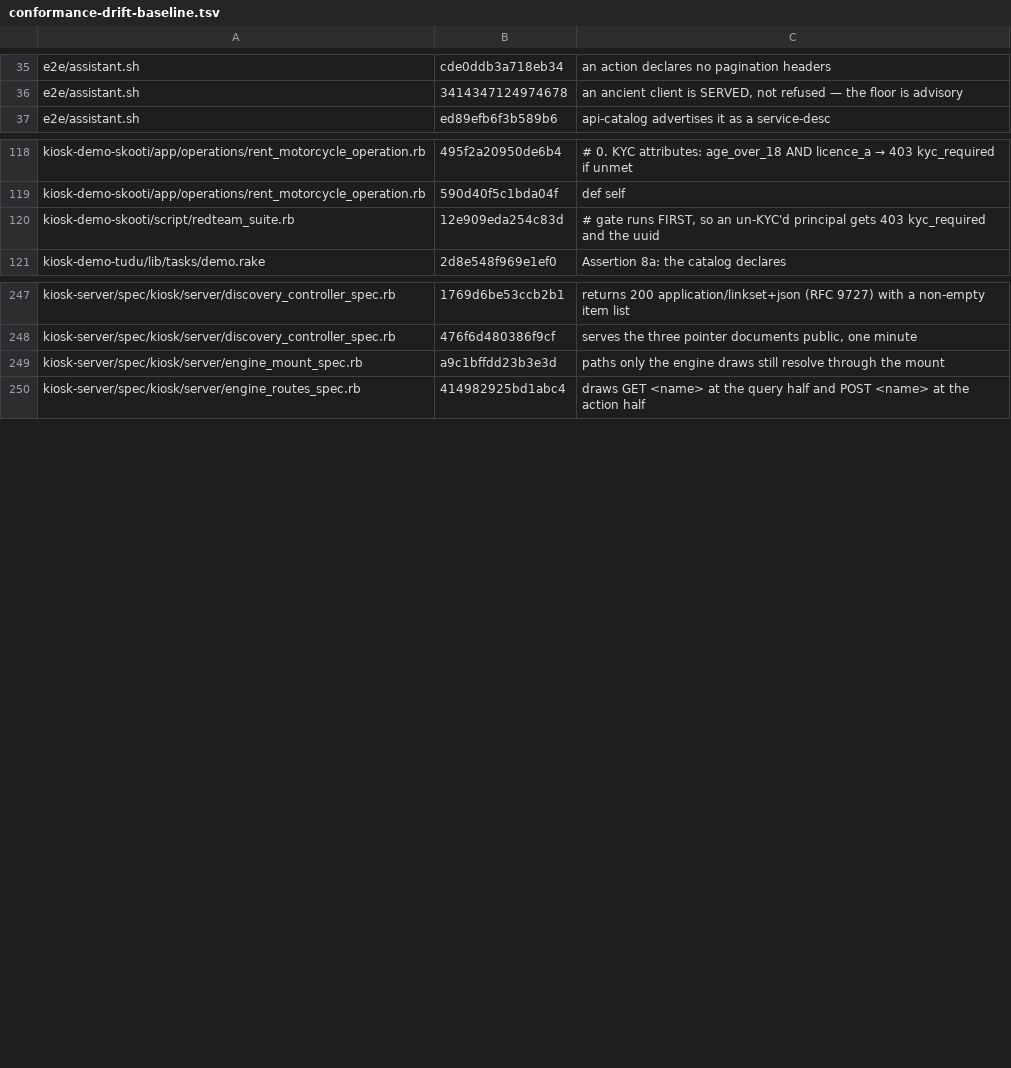
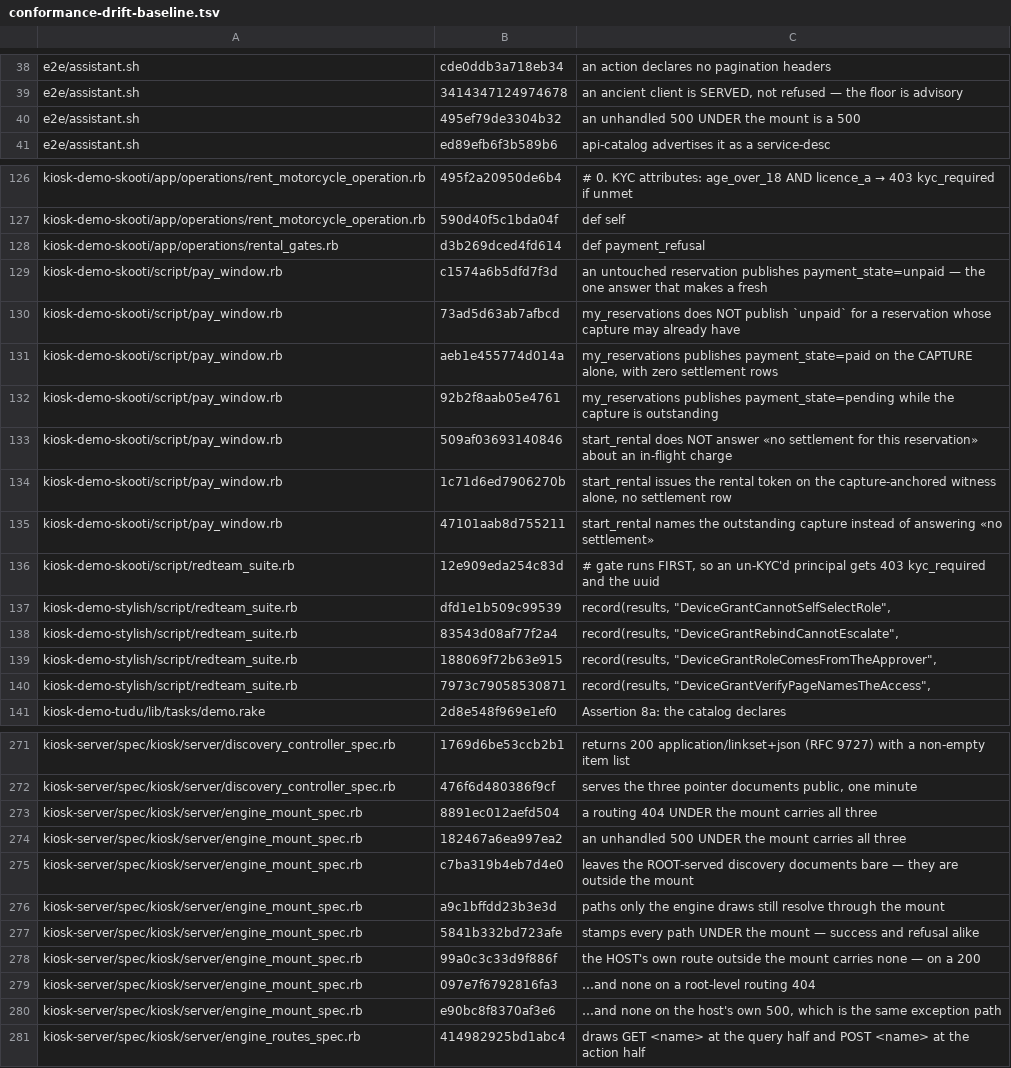
Before and after one commit to kiosk-hq/kiosk, a TSV file: spec/conformance-drift-baseline.tsv, drawn as a sheet; only a part is shown, gaps mark what is left out; the diff covers the shown part only; the diff names each change by its address in the sheet, - before the commit and + after, or states it on an @@ line.

```diff
--- a/spec/conformance-drift-baseline.tsv
+++ b/spec/conformance-drift-baseline.tsv
+row 40: e2e/assistant.sh | 495ef79de3304b32 | an unhandled 500 UNDER the mount is a 500
+row 128: kiosk-demo-skooti/app/operations/rental_gates.rb | d3b269dced4fd614 | def payment_refusal
+row 129: kiosk-demo-skooti/script/pay_window.rb | c1574a6b5dfd7f3d | an untouched reservation publishes payment_state=unpaid — the one answer that makes a fresh
+row 130: kiosk-demo-skooti/script/pay_window.rb | 73ad5d63ab7afbcd | my_reservations does NOT publish `unpaid` for a reservation whose capture may already have
+row 131: kiosk-demo-skooti/script/pay_window.rb | aeb1e455774d014a | my_reservations publishes payment_state=paid on the CAPTURE alone, with zero settlement rows
+row 132: kiosk-demo-skooti/script/pay_window.rb | 92b2f8aab05e4761 | my_reservations publishes payment_state=pending while the capture is outstanding
+row 133: kiosk-demo-skooti/script/pay_window.rb | 509af03693140846 | start_rental does NOT answer «no settlement for this reservation» about an in-flight charge
+row 134: kiosk-demo-skooti/script/pay_window.rb | 1c71d6ed7906270b | start_rental issues the rental token on the capture-anchored witness alone, no settlement row
+row 135: kiosk-demo-skooti/script/pay_window.rb | 47101aab8d755211 | start_rental names the outstanding capture instead of answering «no settlement»
+row 137: kiosk-demo-stylish/script/redteam_suite.rb | dfd1e1b509c99539 | record(results, "DeviceGrantCannotSelfSelectRole",
+row 138: kiosk-demo-stylish/script/redteam_suite.rb | 83543d08af77f2a4 | record(results, "DeviceGrantRebindCannotEscalate",
+row 139: kiosk-demo-stylish/script/redteam_suite.rb | 188069f72b63e915 | record(results, "DeviceGrantRoleComesFromTheApprover",
+row 140: kiosk-demo-stylish/script/redteam_suite.rb | 7973c79058530871 | record(results, "DeviceGrantVerifyPageNamesTheAccess",
+row 273: kiosk-server/spec/kiosk/server/engine_mount_spec.rb | 8891ec012aefd504 | a routing 404 UNDER the mount carries all three
+row 274: kiosk-server/spec/kiosk/server/engine_mount_spec.rb | 182467a6ea997ea2 | an unhandled 500 UNDER the mount carries all three
+row 275: kiosk-server/spec/kiosk/server/engine_mount_spec.rb | c7ba319b4eb7d4e0 | leaves the ROOT-served discovery documents bare — they are outside the mount
+row 277: kiosk-server/spec/kiosk/server/engine_mount_spec.rb | 5841b332bd723afe | stamps every path UNDER the mount — success and refusal alike
+row 278: kiosk-server/spec/kiosk/server/engine_mount_spec.rb | 99a0c3c33d9f886f | the HOST's own route outside the mount carries none — on a 200
+row 279: kiosk-server/spec/kiosk/server/engine_mount_spec.rb | 097e7f6792816fa3 | …and none on a root-level routing 404
+row 280: kiosk-server/spec/kiosk/server/engine_mount_spec.rb | e90bc8f8370af3e6 | …and none on the host's own 500, which is the same exception path
```
Also changed, not shown: 17 added rows and 3 edited cells elsewhere in this file, spec/conformance-anchors.tsv.
